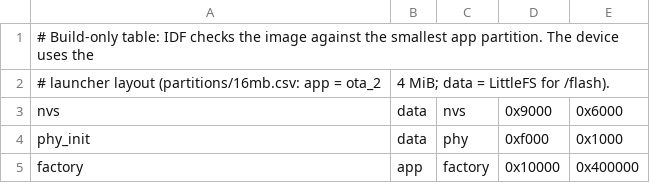
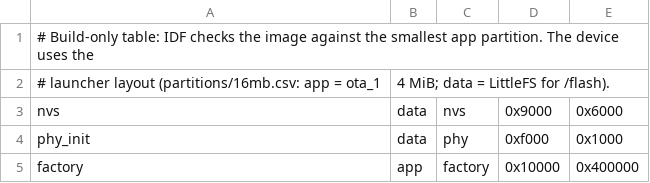
Before and after one commit to esphub-ai/esphub, a CSV file: firmware/pyrt/overlay/partitions_okl_build.csv, drawn as a sheet.

```diff
--- a/firmware/pyrt/overlay/partitions_okl_build.csv
+++ b/firmware/pyrt/overlay/partitions_okl_build.csv
@@ -1,3 +1,3 @@
 # Build-only table: IDF checks the image against the smallest app partition. The device uses the
-# launcher layout (partitions/16mb.csv: app = ota_2, 4 MiB; data = LittleFS for /flash).
+# launcher layout (partitions/16mb.csv: app = ota_1, 4 MiB; data = LittleFS for /flash).
 nvs,      data, nvs,     0x9000,  0x6000,
```
Also changed, not shown: firmware/boards/cardputer-adv/launcher/partitions.csv, firmware/boards/stopwatch/launcher/partitions.csv, 19 other files.
